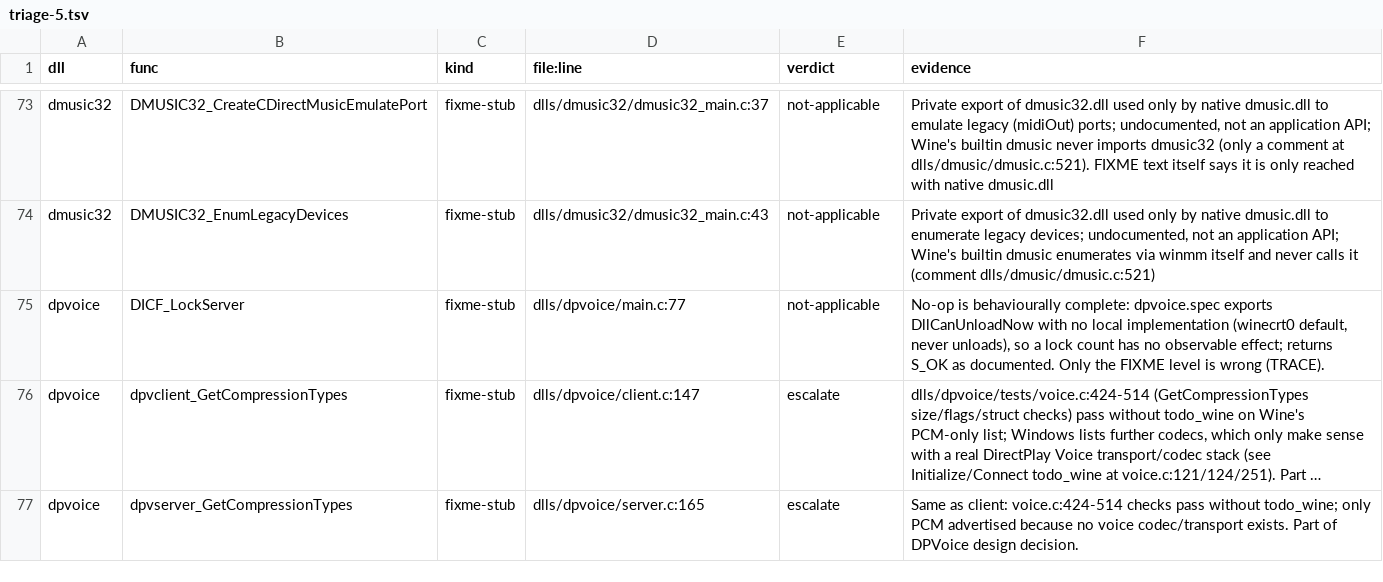
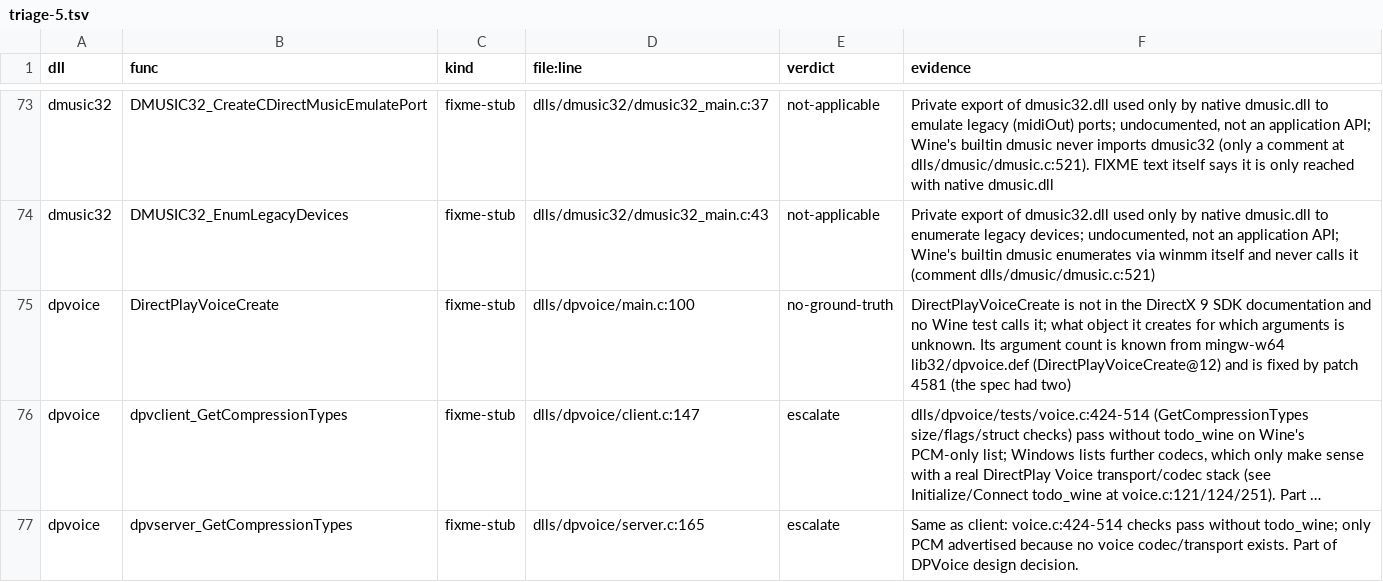
Before and after one commit to Stained-Glass-OS/wine-sg, a TSV file: docs/stubs/triage-5.tsv, drawn as a sheet; only a part is shown, gaps mark what is left out; long unchanged cells end in …; the diff names each change by its address in the sheet, - before the commit and + after, or states it on an @@ line.

```diff
--- a/docs/stubs/triage-5.tsv
+++ b/docs/stubs/triage-5.tsv
-B75 (func): DICF_LockServer
+B75 (func): DirectPlayVoiceCreate
-D75 (file:line): dlls/dpvoice/main.c:77
+D75 (file:line): dlls/dpvoice/main.c:100
-E75 (verdict): not-applicable
+E75 (verdict): no-ground-truth
-F75 (evidence): No-op is behaviourally complete: dpvoice.spec exports DllCanUnloadNow with no local implementation (winecrt0 default, never unloads), so a lock count has no observable effect; returns S_OK as documented. Only the FIXME level is wrong (TRACE).
+F75 (evidence): DirectPlayVoiceCreate is not in the DirectX 9 SDK documentation and no Wine test calls it; what object it creates for which arguments is unknown. Its argument count is known from mingw-w64 lib32/dpvoice.def (DirectPlayVoiceCreate@12) and is fixed by patch 4581 (the spec had two)
```
Also changed, not shown: 31 other files.
